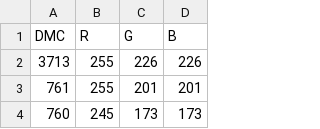
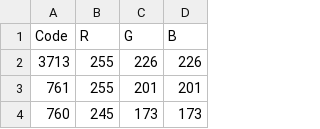
Before and after one commit to adisma57/pixelizer, a CSV file: DMC.csv, drawn as a sheet; only a part is shown.

Commit message:
fix DMC

```diff
--- a/DMC.csv
+++ b/DMC.csv
@@ -1,2 +1,2 @@
-DMC,R,G,B
+Code,R,G,B
 3713,255,226,226
```
